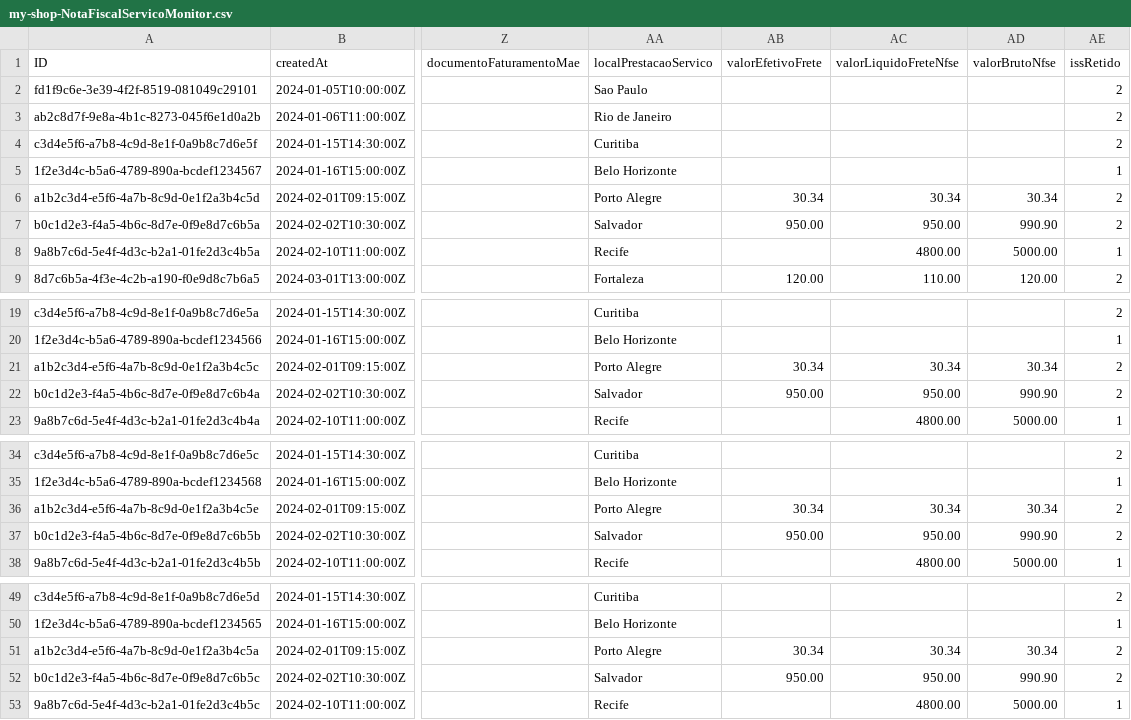
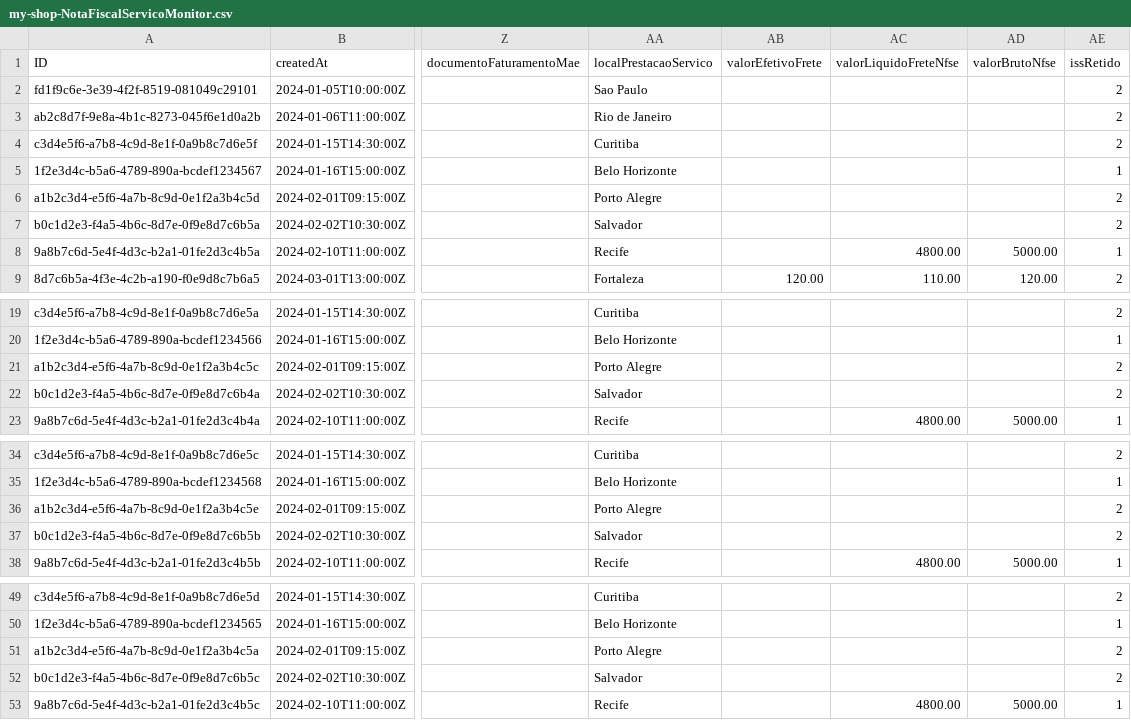
Before and after one commit to alanldias/LojaCAP, a CSV file: db/data/my-shop-NotaFiscalServicoMonitor.csv, drawn as a sheet; only a part is shown, gaps mark what is left out; the diff names each change by its address in the sheet, - before the commit and + after, or states it on an @@ line.

Commit message:
otimiza avançar/rejeitar NF – menos queries e action mais simples Mudanças no csv para tirar a falha mockada

```diff
--- a/db/data/my-shop-NotaFiscalServicoMonitor.csv
+++ b/db/data/my-shop-NotaFiscalServicoMonitor.csv
-AB6 (valorEfetivoFrete): 30.34
+AB6 (valorEfetivoFrete): (empty)
-AC6 (valorLiquidoFreteNfse): 30.34
+AC6 (valorLiquidoFreteNfse): (empty)
-AD6 (valorBrutoNfse): 30.34
+AD6 (valorBrutoNfse): (empty)
-AB7 (valorEfetivoFrete): 950.00
+AB7 (valorEfetivoFrete): (empty)
-AC7 (valorLiquidoFreteNfse): 950.00
+AC7 (valorLiquidoFreteNfse): (empty)
-AD7 (valorBrutoNfse): 990.90
+AD7 (valorBrutoNfse): (empty)
-AB21 (valorEfetivoFrete): 30.34
+AB21 (valorEfetivoFrete): (empty)
-AC21 (valorLiquidoFreteNfse): 30.34
+AC21 (valorLiquidoFreteNfse): (empty)
-AD21 (valorBrutoNfse): 30.34
+AD21 (valorBrutoNfse): (empty)
-AB22 (valorEfetivoFrete): 950.00
+AB22 (valorEfetivoFrete): (empty)
-AC22 (valorLiquidoFreteNfse): 950.00
+AC22 (valorLiquidoFreteNfse): (empty)
-AD22 (valorBrutoNfse): 990.90
+AD22 (valorBrutoNfse): (empty)
-AB36 (valorEfetivoFrete): 30.34
+AB36 (valorEfetivoFrete): (empty)
-AC36 (valorLiquidoFreteNfse): 30.34
+AC36 (valorLiquidoFreteNfse): (empty)
-AD36 (valorBrutoNfse): 30.34
+AD36 (valorBrutoNfse): (empty)
-AB37 (valorEfetivoFrete): 950.00
+AB37 (valorEfetivoFrete): (empty)
-AC37 (valorLiquidoFreteNfse): 950.00
+AC37 (valorLiquidoFreteNfse): (empty)
-AD37 (valorBrutoNfse): 990.90
+AD37 (valorBrutoNfse): (empty)
-AB51 (valorEfetivoFrete): 30.34
+AB51 (valorEfetivoFrete): (empty)
-AC51 (valorLiquidoFreteNfse): 30.34
+AC51 (valorLiquidoFreteNfse): (empty)
-AD51 (valorBrutoNfse): 30.34
+AD51 (valorBrutoNfse): (empty)
-AB52 (valorEfetivoFrete): 950.00
+AB52 (valorEfetivoFrete): (empty)
-AC52 (valorLiquidoFreteNfse): 950.00
+AC52 (valorLiquidoFreteNfse): (empty)
-AD52 (valorBrutoNfse): 990.90
+AD52 (valorBrutoNfse): (empty)
```
Also changed, not shown: 3 other files.
